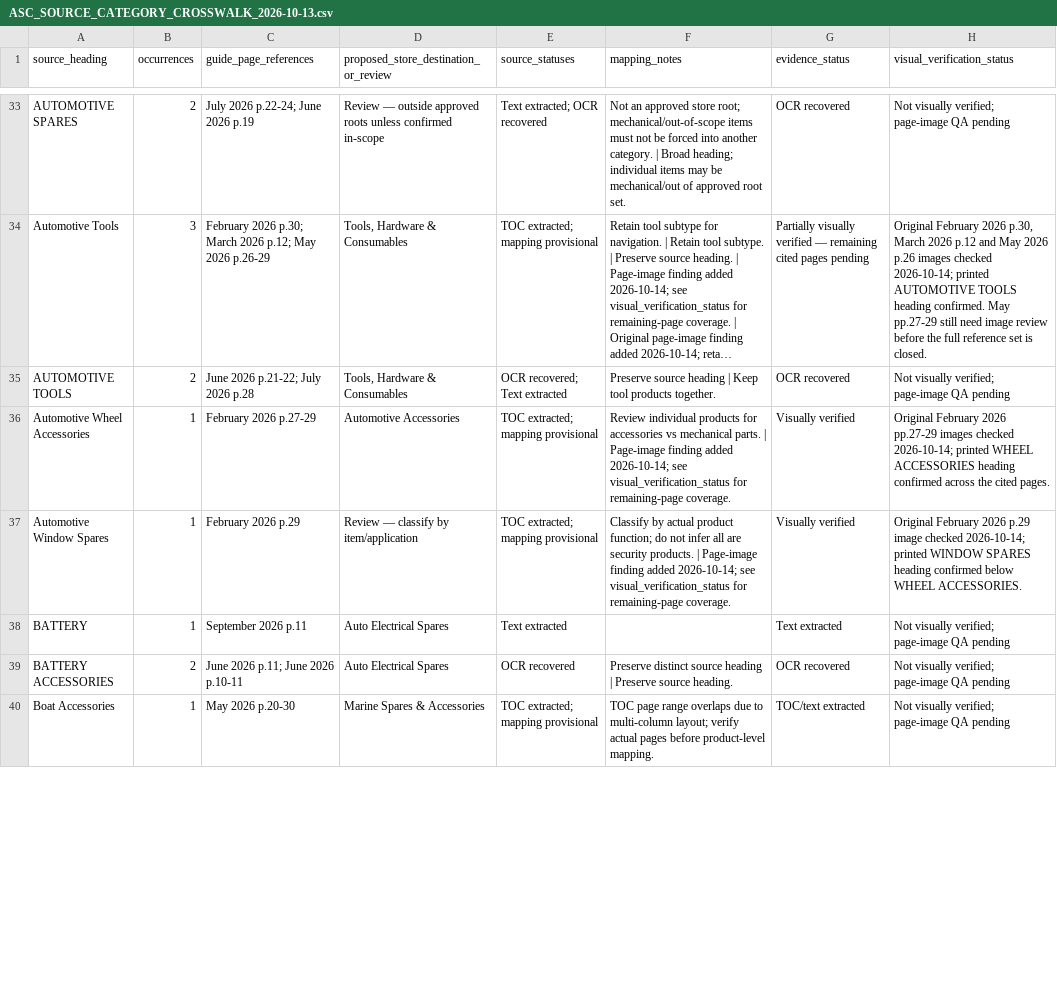
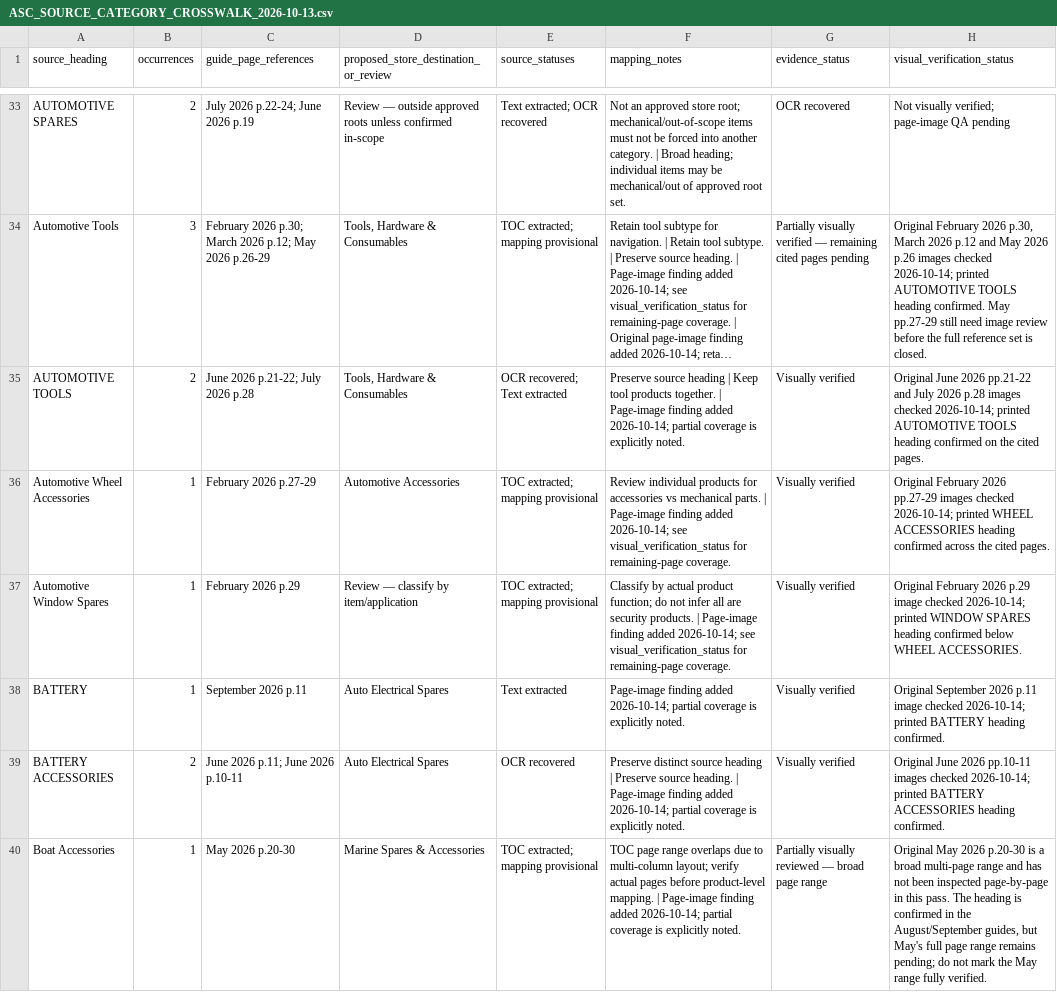
Before and after one commit to getwiredautoworx-max/get-wired-autoworx-store, a CSV file: staging/source-extracts/ASC_SOURCE_CATEGORY_CROSSWALK_2026-10-13.csv, drawn as a sheet; only a part is shown, gaps mark what is left out; long unchanged cells end in …; the diff covers the shown part only; the diff names each change by its address in the sheet, - before the commit and + after, or states it on an @@ line.

Commit message:
audit: verify battery electrical and consumables headings

```diff
--- a/staging/source-extracts/ASC_SOURCE_CATEGORY_CROSSWALK_2026-10-13.csv
+++ b/staging/source-extracts/ASC_SOURCE_CATEGORY_CROSSWALK_2026-10-13.csv
-F35 (mapping_notes): …products together.
+F35 (mapping_notes): …products together. | Page-image finding added 2026-10-14; partial coverage is explicitly noted.
-G35 (evidence_status): OCR recovered
+G35 (evidence_status): Visually verified
-H35 (visual_verification_status): Not visually verified; page-image QA pending
+H35 (visual_verification_status): Original June 2026 pp.21-22 and July 2026 p.28 images checked 2026-10-14; printed AUTOMOTIVE TOOLS heading confirmed on the cited pages.
-F38 (mapping_notes): (empty)
+F38 (mapping_notes): Page-image finding added 2026-10-14; partial coverage is explicitly noted.
-G38 (evidence_status): Text extracted
+G38 (evidence_status): Visually verified
-H38 (visual_verification_status): Not visually verified; page-image QA pending
+H38 (visual_verification_status): Original September 2026 p.11 image checked 2026-10-14; printed BATTERY heading confirmed.
-F39 (mapping_notes): …source heading.
+F39 (mapping_notes): …source heading. | Page-image finding added 2026-10-14; partial coverage is explicitly noted.
-G39 (evidence_status): OCR recovered
+G39 (evidence_status): Visually verified
-H39 (visual_verification_status): Not visually verified; page-image QA pending
+H39 (visual_verification_status): Original June 2026 pp.10-11 images checked 2026-10-14; printed BATTERY ACCESSORIES heading confirmed.
-F40 (mapping_notes): …product-level mapping.
+F40 (mapping_notes): …product-level mapping. | Page-image finding added 2026-10-14; partial coverage is explicitly noted.
-G40 (evidence_status): TOC/text extracted
+G40 (evidence_status): Partially visually reviewed — broad page range
-H40 (visual_verification_status): Not visually verified; page-image QA pending
+H40 (visual_verification_status): Original May 2026 p.20-30 is a broad multi-page range and has not been inspected page-by-page in this pass. The heading is confirmed in the August/September guides, but May's full page range remains pending; do not mark the May range fully verified.
```
Also changed, not shown: 30 edited cells elsewhere in this file.
